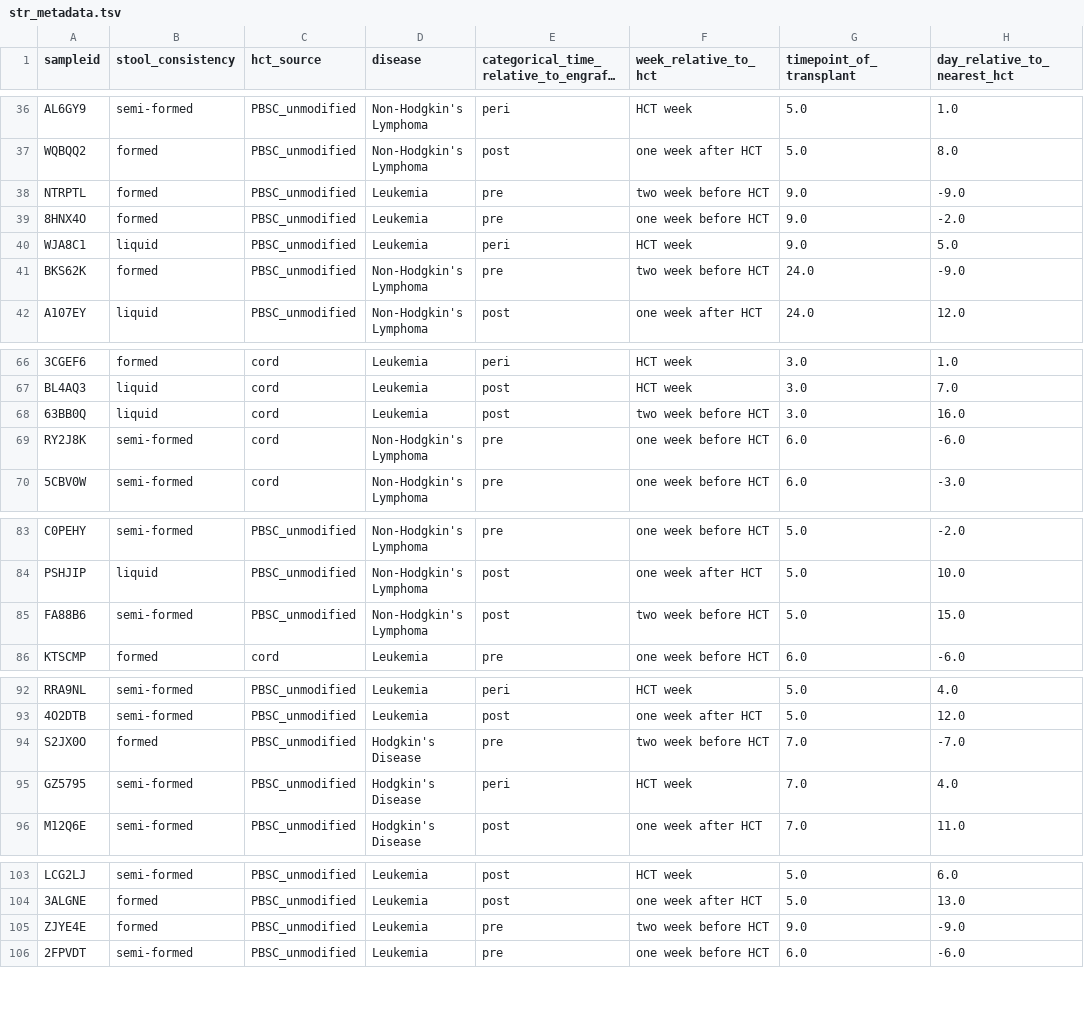
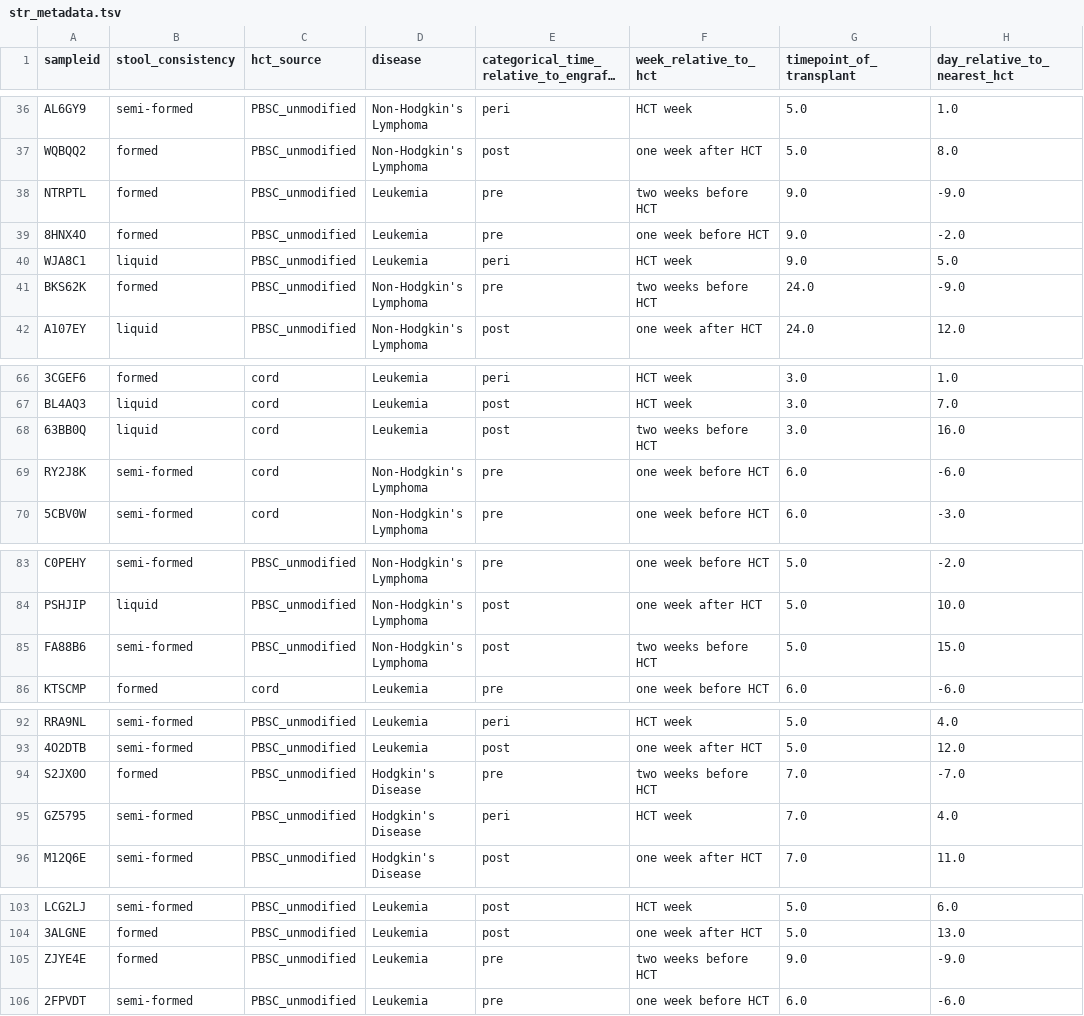
Before and after one commit to banucavlak/alien-cancer-cure, a TSV file: shared_data/metadata/str_metadata.tsv, drawn as a sheet; only a part is shown, gaps mark what is left out; long unchanged cells end in …; the diff covers the shown part only; the diff names each change by its address in the sheet, - before the commit and + after, or states it on an @@ line.

Commit message:
Added more to relative abundance
empty cells in metadata is replaced by nan

```diff
--- a/shared_data/metadata/str_metadata.tsv
+++ b/shared_data/metadata/str_metadata.tsv
-F38 (week_relative_to_hct): two week before HCT
+F38 (week_relative_to_hct): two weeks before HCT
-F41 (week_relative_to_hct): two week before HCT
+F41 (week_relative_to_hct): two weeks before HCT
-F68 (week_relative_to_hct): two week before HCT
+F68 (week_relative_to_hct): two weeks before HCT
-F85 (week_relative_to_hct): two week before HCT
+F85 (week_relative_to_hct): two weeks before HCT
-F94 (week_relative_to_hct): two week before HCT
+F94 (week_relative_to_hct): two weeks before HCT
-F105 (week_relative_to_hct): two week before HCT
+F105 (week_relative_to_hct): two weeks before HCT
```
Also changed, not shown: 36 edited cells elsewhere in this file, 3 other files.
